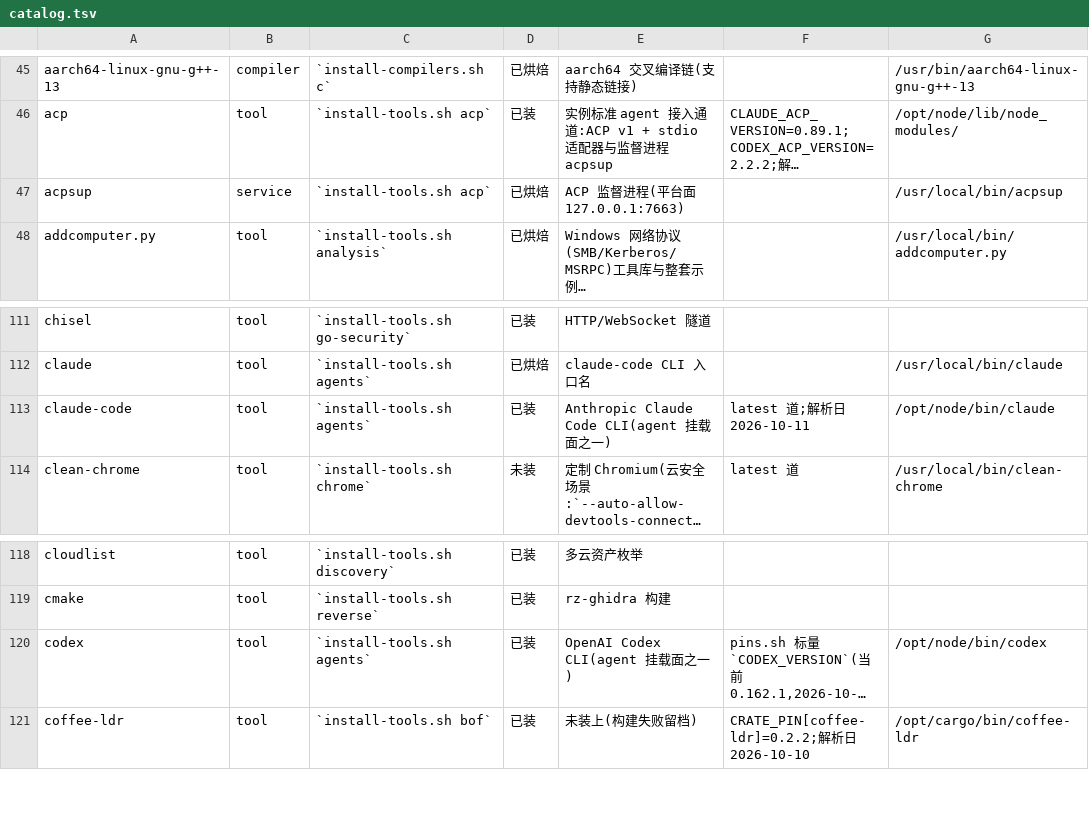
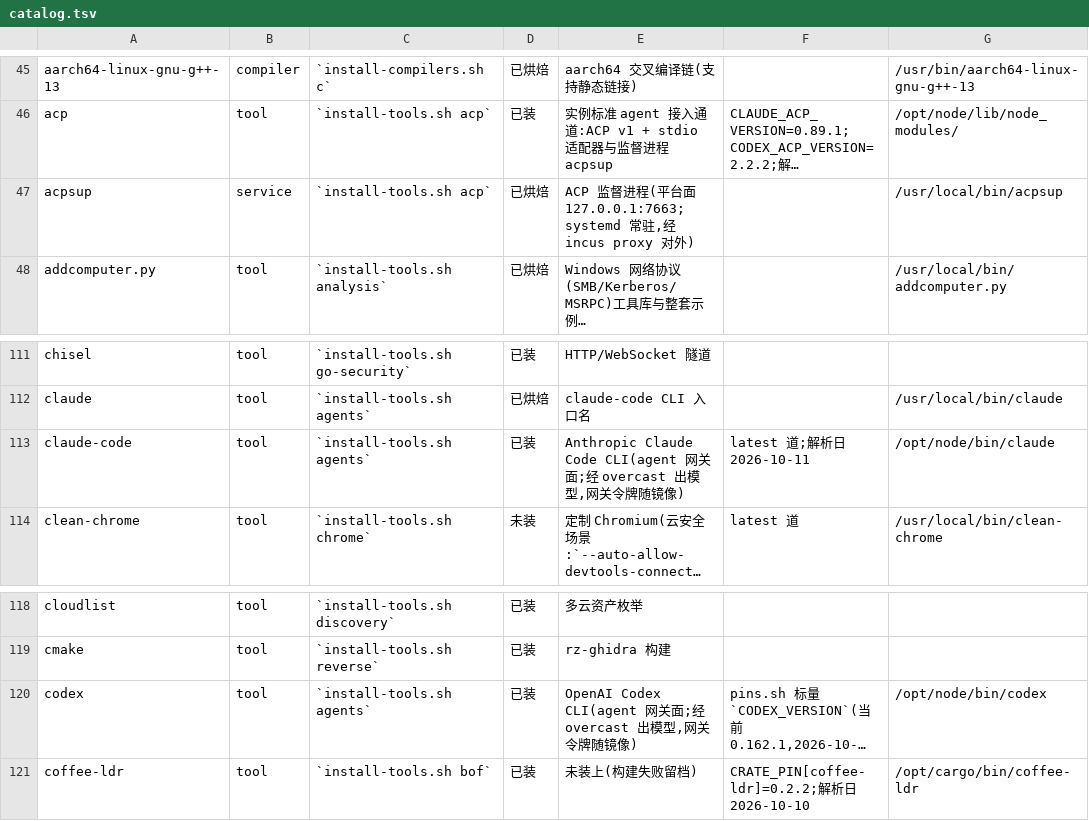
Before and after one commit to raystyle/pi-rs-runtime, a TSV file: scripts/ctl/data/catalog.tsv, drawn as a sheet; only a part is shown, gaps mark what is left out; long unchanged cells end in …; the diff names each change by its address in the sheet, - before the commit and + after, or states it on an @@ line.

```diff
--- a/scripts/ctl/data/catalog.tsv
+++ b/scripts/ctl/data/catalog.tsv
-E47: ACP 监督进程(平台面 127.0.0.1:7663)
+E47: ACP 监督进程(平台面 127.0.0.1:7663;systemd 常驻,经 incus proxy 对外)
-E113: …Code CLI(agent 挂载面之一)
+E113: …Code CLI(agent 网关面;经 overcast 出模型,网关令牌随镜像)
-E120: OpenAI Codex CLI(agent 挂载面之一)
+E120: OpenAI Codex CLI(agent 网关面;经 overcast 出模型,网关令牌随镜像)
```
Also changed, not shown: 10 other files.
